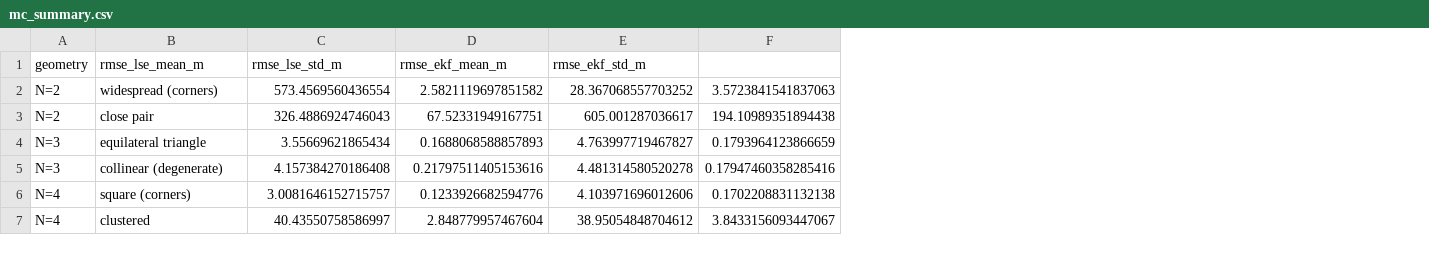
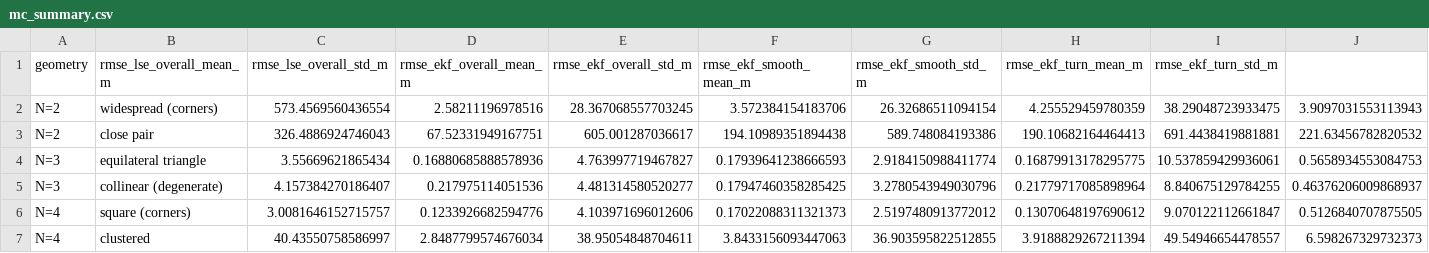
Before and after one commit to selcuko/mth407-toa-target-tracking, a CSV file: output/results/mc_summary.csv, drawn as a sheet; removed rows and columns are numbered as before the commit, all else as after; the diff names each change by its address in the sheet, - before the commit and + after, or states it on an @@ line.

```diff
--- a/output/results/mc_summary.csv
+++ b/output/results/mc_summary.csv
-column F, rows 2-7: 3.5723841541837063 | 194.10989351894438 | 0.1793964123866659 | 0.17947460358285416 | 0.1702208831132138 | 3.8433156093447067
+column F (rmse_ekf_smooth_mean_m), rows 2-7: 3.572384154183706 | 194.10989351894438 | 0.17939641238666593 | 0.17947460358285425 | 0.17022088311321373 | 3.8433156093447063
+column G (rmse_ekf_smooth_std_m), rows 2-7: 26.32686511094154 | 589.748084193386 | 2.9184150988411774 | 3.2780543949030796 | 2.5197480913772012 | 36.903595822512855
+column H (rmse_ekf_turn_mean_m), rows 2-7: 4.255529459780359 | 190.10682164464413 | 0.16879913178295775 | 0.21779717085898964 | 0.13070648197690612 | 3.9188829267211394
+column I (rmse_ekf_turn_std_m), rows 2-7: 38.29048723933475 | 691.4438419881881 | 10.537859429936061 | 8.840675129784255 | 9.070122112661847 | 49.54946654478557
+column J, rows 2-7: 3.9097031553113943 | 221.63456782820532 | 0.5658934553084753 | 0.46376206009868937 | 0.5126840707875505 | 6.598267329732373
-B1: rmse_lse_mean_m
+B1: rmse_lse_overall_mean_m
-C1: rmse_lse_std_m
+C1: rmse_lse_overall_std_m
-D1: rmse_ekf_mean_m
+D1: rmse_ekf_overall_mean_m
-E1: rmse_ekf_std_m
+E1: rmse_ekf_overall_std_m
-D2 (rmse_ekf_overall_mean_m): 2.5821119697851582
+D2 (rmse_ekf_overall_mean_m): 2.58211196978516
-E2 (rmse_ekf_overall_std_m): 28.367068557703252
+E2 (rmse_ekf_overall_std_m): 28.367068557703245
-D4 (rmse_ekf_overall_mean_m): 0.1688068588857893
+D4 (rmse_ekf_overall_mean_m): 0.16880685888578936
-C5 (rmse_lse_overall_std_m): 4.157384270186408
+C5 (rmse_lse_overall_std_m): 4.157384270186407
-D5 (rmse_ekf_overall_mean_m): 0.21797511405153616
+D5 (rmse_ekf_overall_mean_m): 0.217975114051536
-E5 (rmse_ekf_overall_std_m): 4.481314580520278
+E5 (rmse_ekf_overall_std_m): 4.481314580520277
-D7 (rmse_ekf_overall_mean_m): 2.848779957467604
+D7 (rmse_ekf_overall_mean_m): 2.8487799574676034
-E7 (rmse_ekf_overall_std_m): 38.95054848704612
+E7 (rmse_ekf_overall_std_m): 38.95054848704611
```
Also changed, not shown: 12 other files.
